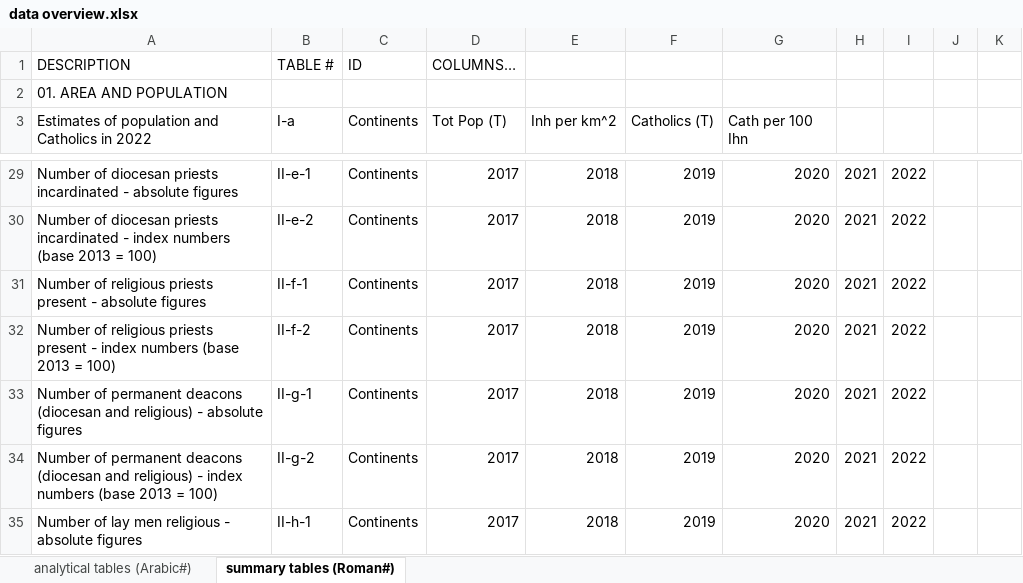
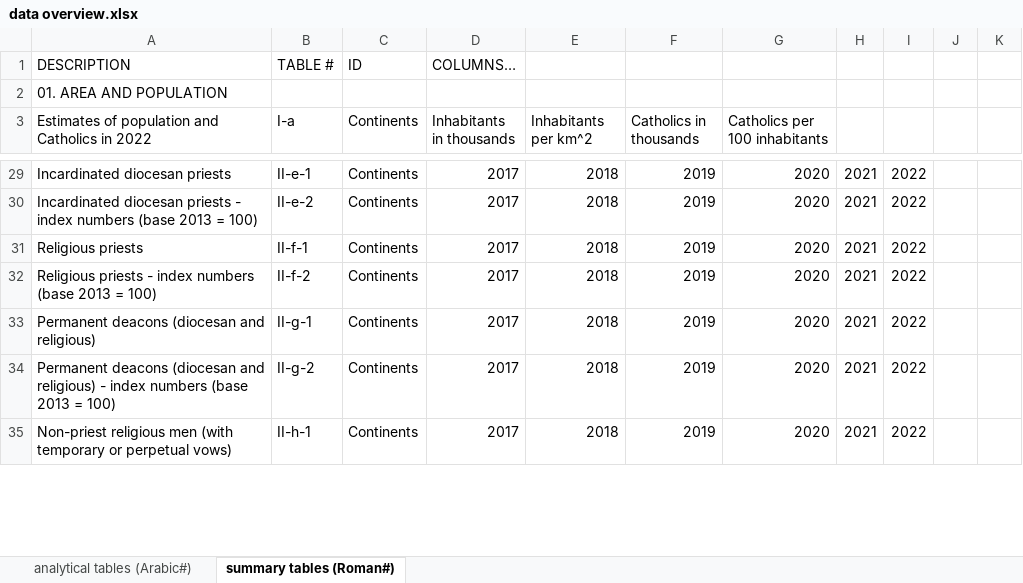
Before and after one commit to ClaudiaSchiavetti/Consulting_Catholic_Church, an Excel workbook: data overview.xlsx, sheet summary tables (Roman#), drawn as a sheet; only a part is shown, gaps mark what is left out; values as stored, in another font and other column widths than the file's, no cell formats; conditional formats not drawn; the diff covers the shown part only; the diff names each change by its address in the sheet, - before the commit and + after, or states it on an @@ line.

```diff
--- a/data overview.xlsx (sheet summary tables (Roman#))
+++ b/data overview.xlsx (sheet summary tables (Roman#))
-D3: Tot Pop (T)
+D3: Inhabitants in thousands
-E3: Inh per km^2
+E3: Inhabitants per km^2
-F3: Catholics (T)
+F3: Catholics in thousands
-G3: Cath per 100 Ihn
+G3: Catholics per 100 inhabitants
-A29: Number of diocesan priests incardinated - absolute figures
+A29: Incardinated diocesan priests
-A30: Number of diocesan priests incardinated - index…
+A30: Incardinated diocesan priests - index…
-A31: Number of religious priests present - absolute figures
+A31: Religious priests
-A32: Number of religious priests present - index…
+A32: Religious priests - index…
-A33: Number of permanent deacons (diocesan and religious) - absolute figures
+A33: Permanent deacons (diocesan and religious)
-A34: Number of permanent deacons (diocesan…
+A34: Permanent deacons (diocesan…
-A35: Number of lay men religious - absolute figures
+A35: Non-priest religious men (with temporary or perpetual vows)
```
Also changed, not shown: 3 added rows, 5 removed rows and 67 edited cells elsewhere in this sheet, sheet analytical tables (Arabic#), cell formats.
